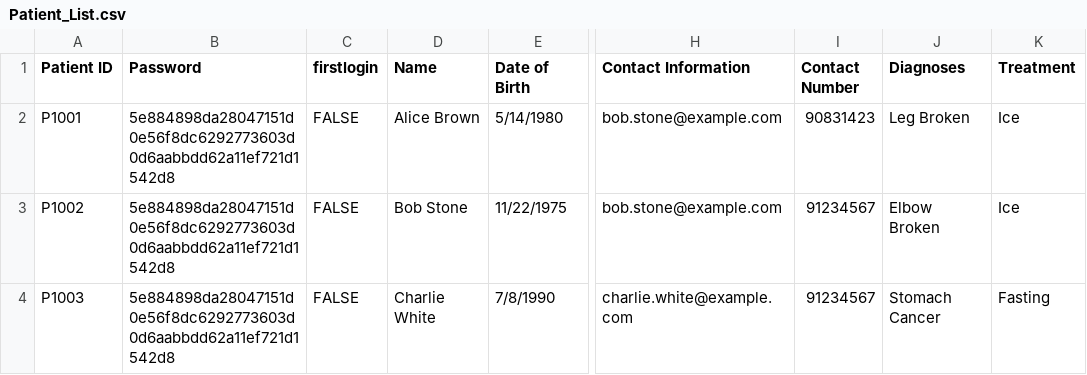
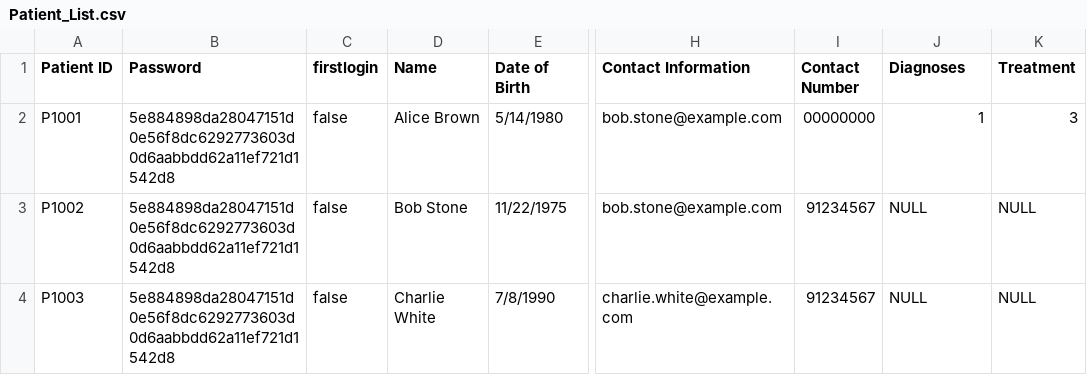
Before and after one commit to JoelTQX/SC2002-OOP-Assignment, a CSV file: HospitalManagementSystem/dataFiles/Patient_List.csv, drawn as a sheet; only a part is shown, gaps mark what is left out; the diff names each change by its address in the sheet, - before the commit and + after, or states it on an @@ line.

```diff
--- a/HospitalManagementSystem/dataFiles/Patient_List.csv
+++ b/HospitalManagementSystem/dataFiles/Patient_List.csv
-C2:C4 (firstlogin): FALSE
+C2:C4 (firstlogin): false
-I2 (Contact Number): 90831423
+I2 (Contact Number): 00000000
-J2 (Diagnoses): Leg Broken
+J2 (Diagnoses): 1
-K2 (Treatment): Ice
+K2 (Treatment): 3
-J3 (Diagnoses): Elbow Broken
+J3 (Diagnoses): NULL
-K3 (Treatment): Ice
+K3 (Treatment): NULL
-J4 (Diagnoses): Stomach Cancer
+J4 (Diagnoses): NULL
-K4 (Treatment): Fasting
+K4 (Treatment): NULL
```
Also changed, not shown: HospitalManagementSystem/dataFiles/AppointmentList.csv, 15 other files.
